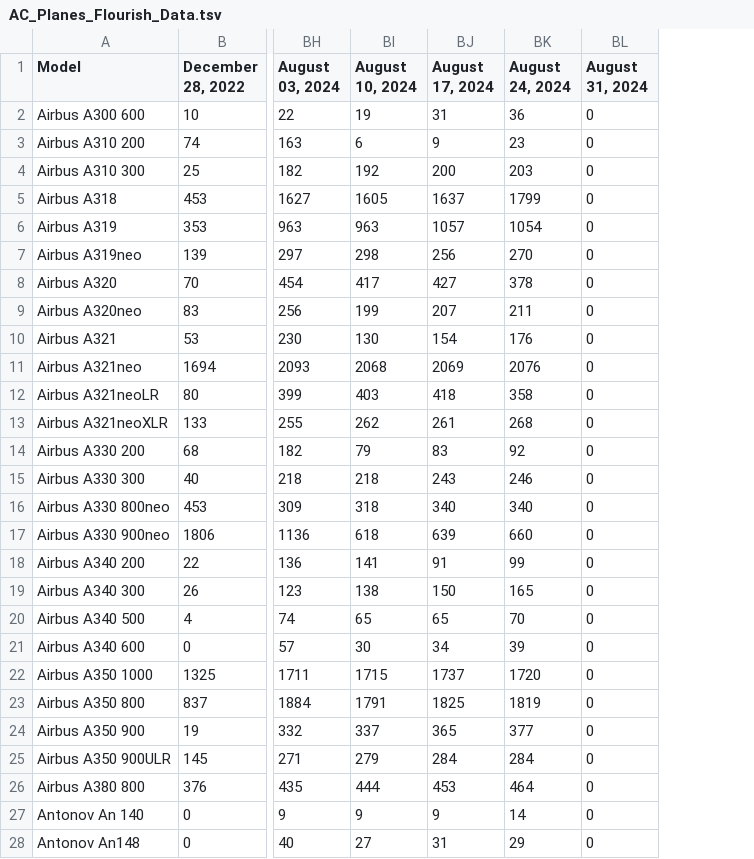
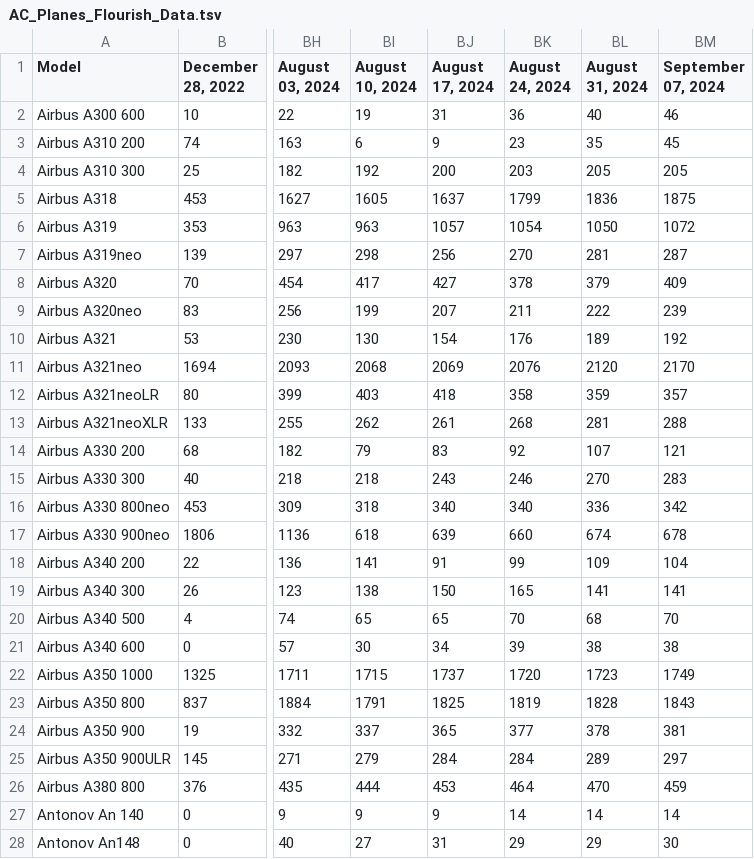
Before and after one commit to bertauchekurtis/flaskFleetTools, a TSV file: data/flourish/AC_Planes_Flourish_Data.tsv, drawn as a sheet; only a part is shown, gaps mark what is left out; the diff covers the shown part only; the diff names each change by its address in the sheet, - before the commit and + after, or states it on an @@ line.

```diff
--- a/data/flourish/AC_Planes_Flourish_Data.tsv
+++ b/data/flourish/AC_Planes_Flourish_Data.tsv
+column BM (September 07, 2024), rows 2-28: 46 | 45 | 205 | 1875 | 1072 | 287 | 409 | 239 | 192 | 2170 | 357 | 288 | 121 | 283 | 342 | 678 | 104 | 141 | 70 | 38 | 1749 | 1843 | 381 | 297 | 459 | 14 | 30
-BL2 (August 31, 2024): 0
+BL2 (August 31, 2024): 40
-BL3 (August 31, 2024): 0
+BL3 (August 31, 2024): 35
-BL4 (August 31, 2024): 0
+BL4 (August 31, 2024): 205
-BL5 (August 31, 2024): 0
+BL5 (August 31, 2024): 1836
-BL6 (August 31, 2024): 0
+BL6 (August 31, 2024): 1050
-BL7 (August 31, 2024): 0
+BL7 (August 31, 2024): 281
-BL8 (August 31, 2024): 0
+BL8 (August 31, 2024): 379
-BL9 (August 31, 2024): 0
+BL9 (August 31, 2024): 222
-BL10 (August 31, 2024): 0
+BL10 (August 31, 2024): 189
-BL11 (August 31, 2024): 0
+BL11 (August 31, 2024): 2120
-BL12 (August 31, 2024): 0
+BL12 (August 31, 2024): 359
-BL13 (August 31, 2024): 0
+BL13 (August 31, 2024): 281
-BL14 (August 31, 2024): 0
+BL14 (August 31, 2024): 107
-BL15 (August 31, 2024): 0
+BL15 (August 31, 2024): 270
-BL16 (August 31, 2024): 0
+BL16 (August 31, 2024): 336
-BL17 (August 31, 2024): 0
+BL17 (August 31, 2024): 674
-BL18 (August 31, 2024): 0
+BL18 (August 31, 2024): 109
-BL19 (August 31, 2024): 0
+BL19 (August 31, 2024): 141
-BL20 (August 31, 2024): 0
+BL20 (August 31, 2024): 68
-BL21 (August 31, 2024): 0
+BL21 (August 31, 2024): 38
-BL22 (August 31, 2024): 0
+BL22 (August 31, 2024): 1723
-BL23 (August 31, 2024): 0
+BL23 (August 31, 2024): 1828
-BL24 (August 31, 2024): 0
+BL24 (August 31, 2024): 378
-BL25 (August 31, 2024): 0
+BL25 (August 31, 2024): 289
-BL26 (August 31, 2024): 0
+BL26 (August 31, 2024): 470
-BL27 (August 31, 2024): 0
+BL27 (August 31, 2024): 14
-BL28 (August 31, 2024): 0
+BL28 (August 31, 2024): 29
```
Also changed, not shown: 122 edited cells elsewhere in this file, 1 other file.
